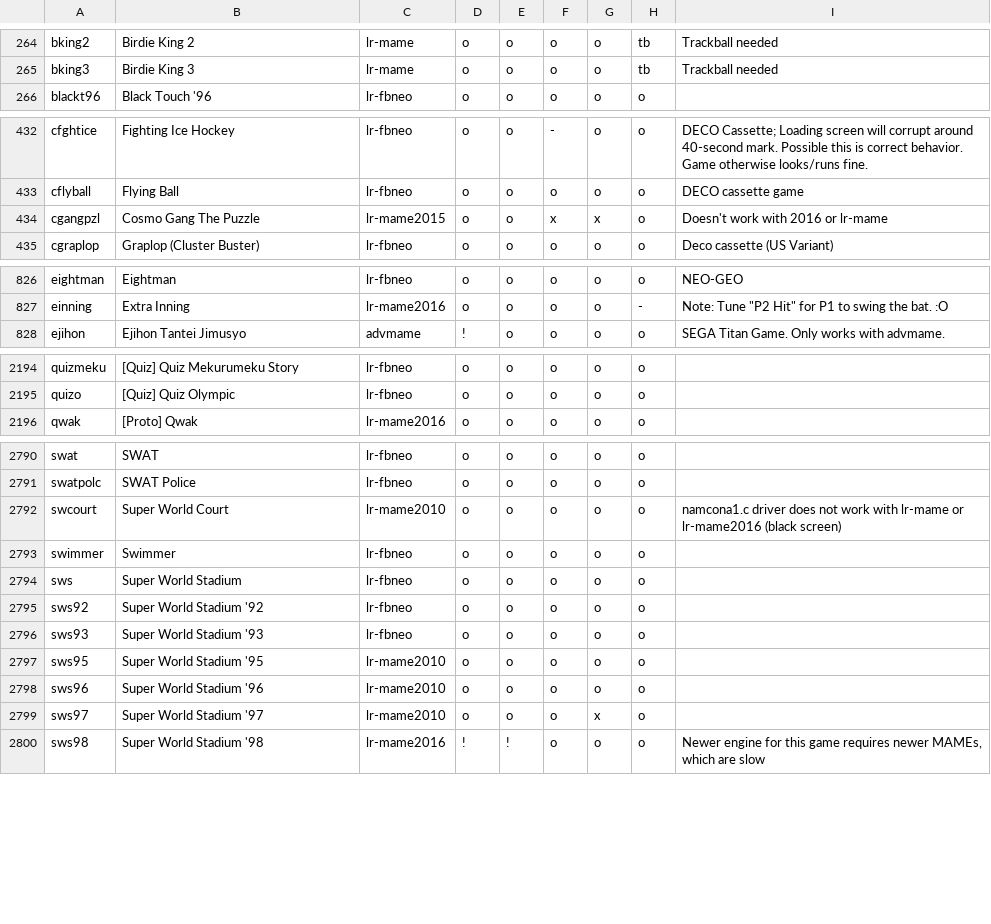
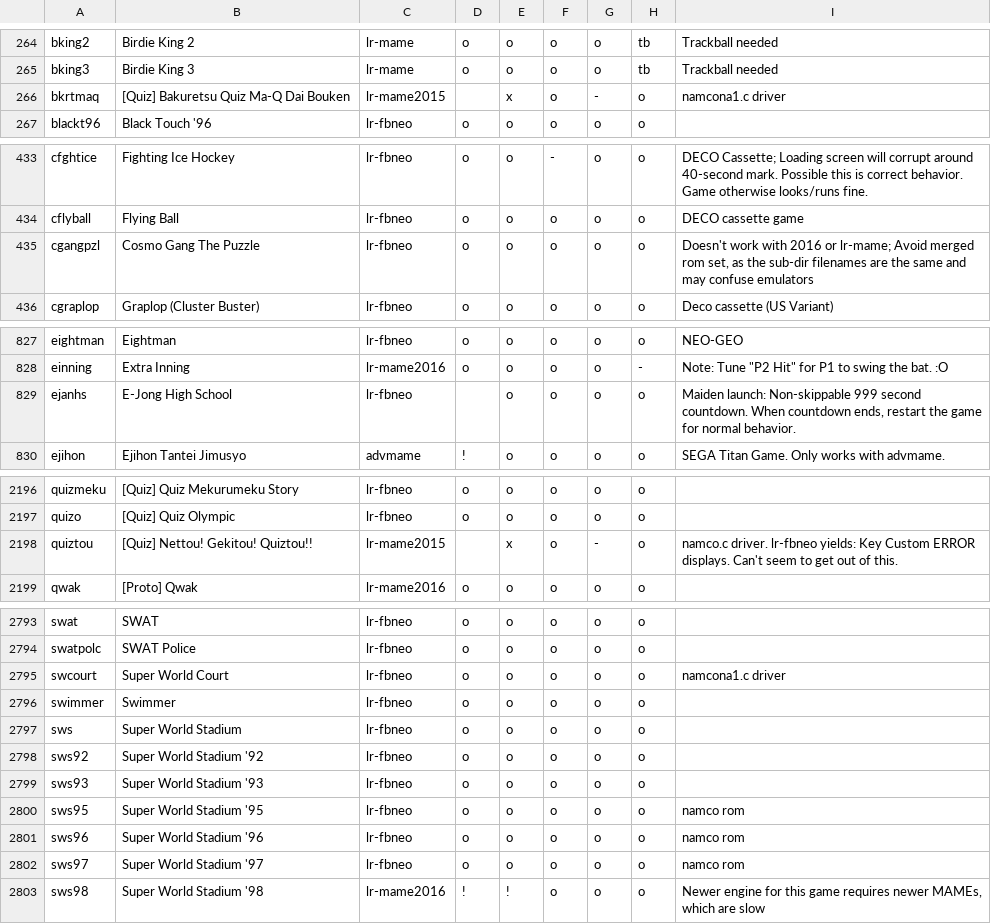
Before and after one commit to obrie/retrokit, a TSV file: cache/arcade/compatibility.tsv, drawn as a sheet; only a part is shown, gaps mark what is left out; the diff covers the shown part only.

Commit message:
Complete rewrite of rom management with romkit
Still requires compatibility with psx and pc

```diff
--- a/cache/arcade/compatibility.tsv
+++ b/cache/arcade/compatibility.tsv
@@ -265,2 +265,3 @@ bking2	Birdie King 2	lr-mame	o	o	o	o	tb	Trackball needed
 bking3	Birdie King 3	lr-mame	o	o	o	o	tb	Trackball needed
+bkrtmaq	[Quiz] Bakuretsu Quiz Ma-Q Dai Bouken	lr-mame2015		x	o	-	o	namcona1.c driver
 blackt96	Black Touch '96	lr-fbneo	o	o	o	o	o	
@@ -433,3 +434,3 @@ cfghtice	Fighting Ice Hockey	lr-fbneo	o	o	-	o	o	DECO Cassette; Loading screen wi
 cflyball	Flying Ball	lr-fbneo	o	o	o	o	o	DECO cassette game
-cgangpzl	Cosmo Gang The Puzzle	lr-mame2015	o	o	x	x	o	Doesn't work with 2016 or lr-mame
+cgangpzl	Cosmo Gang The Puzzle	lr-fbneo	o	o	o	o	o	Doesn't work with 2016 or lr-mame; Avoid merged rom set, as the sub-dir filenames are the same and may confuse emulators
 cgraplop	Graplop (Cluster Buster)	lr-fbneo	o	o	o	o	o	Deco cassette (US Variant)
@@ -827,2 +828,3 @@ eightman	Eightman 	lr-fbneo	o	o	o	o	o	NEO-GEO
 einning	Extra Inning	lr-mame2016	o	o	o	o	-	Note: Tune "P2 Hit" for P1 to swing the bat.  :O
+ejanhs	E-Jong High School	lr-fbneo		o	o	o	o	Maiden launch: Non-skippable 999 second countdown. When countdown ends, restart the game for normal behavior.
 ejihon	Ejihon Tantei Jimusyo	advmame	!	o	o	o	o	SEGA Titan Game. Only works with advmame.
@@ -2195,2 +2197,3 @@ quizmeku	[Quiz] Quiz Mekurumeku Story	lr-fbneo	o	o	o	o	o
 quizo	[Quiz] Quiz Olympic	lr-fbneo	o	o	o	o	o	
+quiztou	[Quiz] Nettou! Gekitou! Quiztou!!	lr-mame2015		x	o	-	o	namco.c driver. lr-fbneo yields: Key Custom ERROR displays. Can't seem to get out of this.
 qwak	[Proto] Qwak	lr-mame2016	o	o	o	o	o	
@@ -2791,3 +2794,3 @@ swat	SWAT	lr-fbneo	o	o	o	o	o
 swatpolc	SWAT Police	lr-fbneo	o	o	o	o	o	
-swcourt	Super World Court	lr-mame2010	o	o	o	o	o	namcona1.c driver does not work with lr-mame or lr-mame2016 (black screen)
+swcourt	Super World Court	lr-fbneo	o	o	o	o	o	namcona1.c driver
 swimmer	Swimmer	lr-fbneo	o	o	o	o	o	
@@ -2796,5 +2799,5 @@ sws92	Super World Stadium '92	lr-fbneo	o	o	o	o	o
 sws93	Super World Stadium '93	lr-fbneo	o	o	o	o	o	
-sws95	Super World Stadium '95	lr-mame2010	o	o	o	o	o	
-sws96	Super World Stadium '96	lr-mame2010	o	o	o	o	o	
-sws97	Super World Stadium '97	lr-mame2010	o	o	o	x	o	
+sws95	Super World Stadium '95	lr-fbneo	o	o	o	o	o	namco rom
+sws96	Super World Stadium '96	lr-fbneo	o	o	o	o	o	namco rom
+sws97	Super World Stadium '97	lr-fbneo	o	o	o	o	o	namco rom
 sws98	Super World Stadium '98	lr-mame2016	!	!	o	o	o	Newer engine for this game requires newer MAMEs, which are slow
```
Also changed, not shown: 61 edited cells elsewhere in this file, 57 other files.
